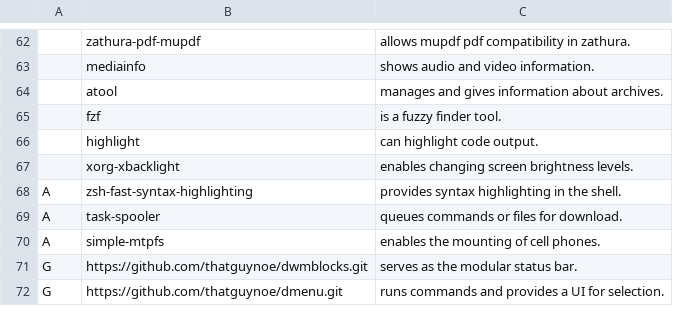
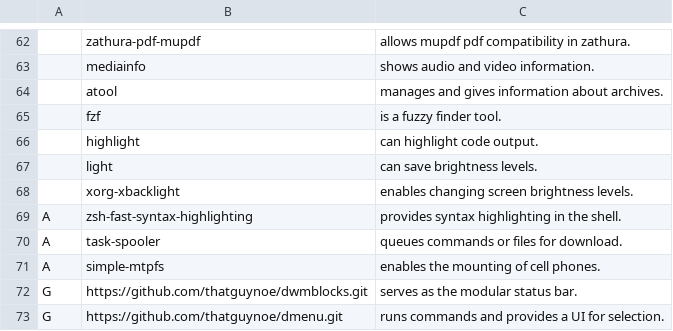
Before and after one commit to thatguynoe/NARBS, a CSV file: progs.csv, drawn as a sheet; only a part is shown, gaps mark what is left out; the diff names each change by its address in the sheet, - before the commit and + after, or states it on an @@ line.

Commit message:
Reincorporate light

```diff
--- a/progs.csv
+++ b/progs.csv
+row 67:  | light | can save brightness levels.
```
